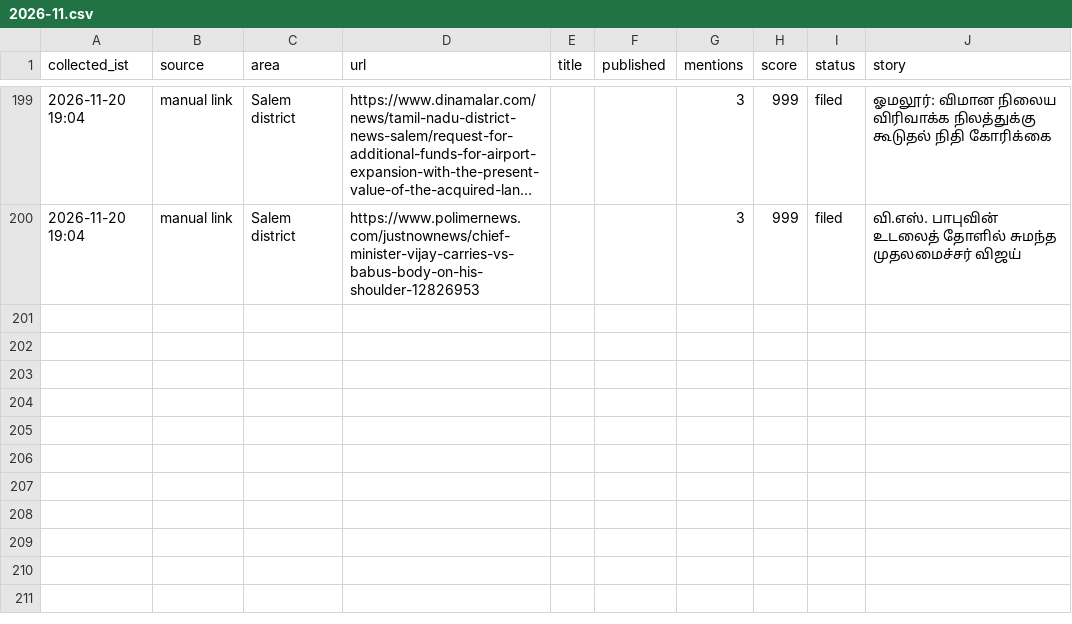
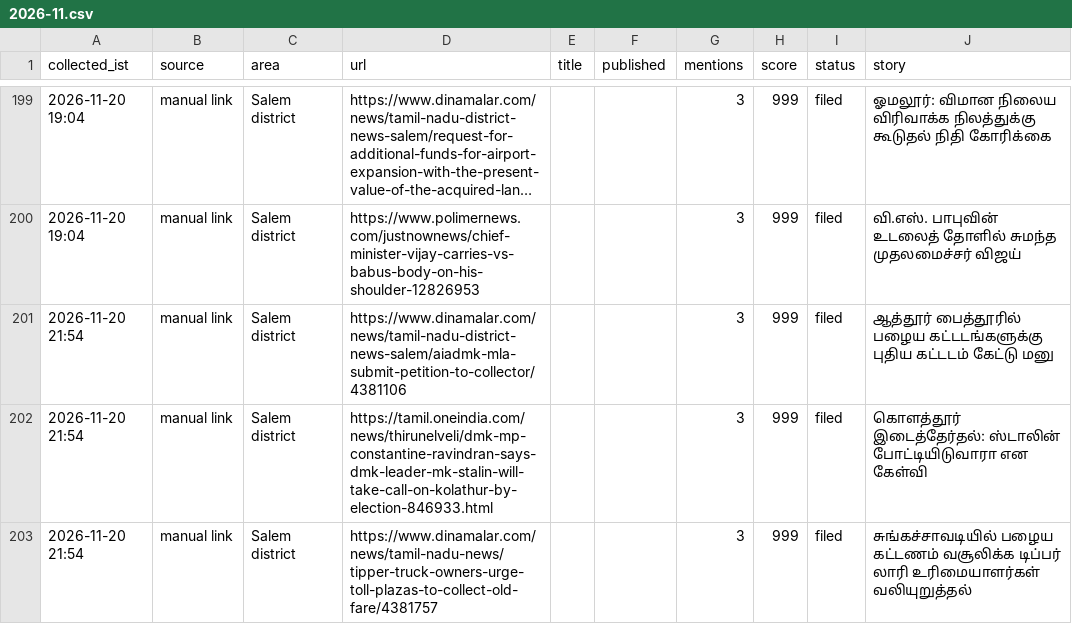
Before and after one commit to news360-tn/salem360-autopost, a CSV file: research_free/archive/2026-11.csv, drawn as a sheet; only a part is shown, gaps mark what is left out; long unchanged cells end in ….

```diff
--- a/research_free/archive/2026-11.csv
+++ b/research_free/archive/2026-11.csv
@@ -200 +200,4 @@ collected_ist,source,area,url,title,published,mentions,score,status,story
 2026-11-20 19:04,manual link,Salem district,https://www.polimernews.com/justnownews/chief-minister-vijay-carries-vs-babus-body-on-his-shoulder-12826953,,,3,999,filed,வி.எஸ். பாபுவின் உடலைத் தோளில் சுமந்த முதலமைச்சர் விஜய்
+2026-11-20 21:54,manual link,Salem district,https://www.dinamalar.com/news/tamil-nadu-district-news-salem/aiadmk-mla-submit-petition-to-collector/4381106,,,3,999,filed,ஆத்தூர் பைத்தூரில் பழைய கட்டடங்களுக்கு புதிய கட்டடம் கேட்டு மனு
+2026-11-20 21:54,manual link,Salem district,https://tamil.oneindia.com/news/thirunelveli/dmk-mp-constantine-ravindran-says-dmk-leader-mk-stalin-will-take-call-on-kolathur-by-election-846933.html,,,3,999,filed,கொளத்தூர் இடைத்தேர்தல்: ஸ்டாலின் போட்டியிடுவாரா என கேள்வி
+2026-11-20 21:54,manual link,Salem district,https://www.dinamalar.com/news/tamil-nadu-news/tipper-truck-owners-urge-toll-plazas-to-collect-old-fare/4381757,,,3,999,filed,சுங்கச்சாவடியில் பழைய கட்டணம் வசூலிக்க டிப்பர் லாரி உரிமையாளர்கள் வலியுறுத்தல்
```
Also changed, not shown: 6 other files.
